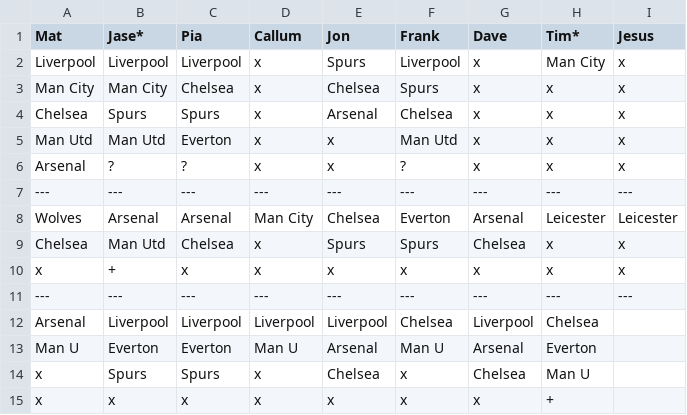
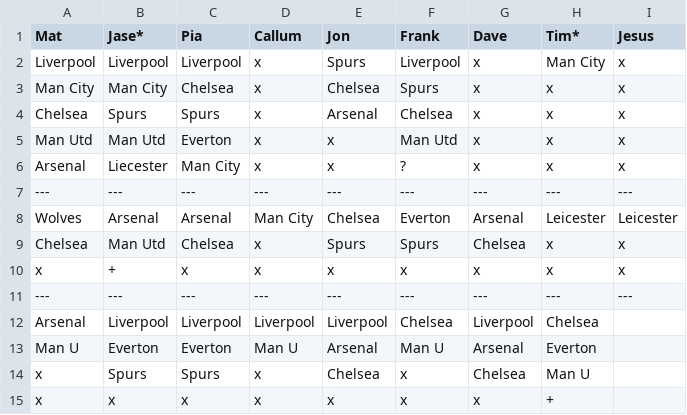
Before and after one commit to matbroughty/fffc, a CSV file: data/killer.csv, drawn as a sheet.

```diff
--- a/data/killer.csv
+++ b/data/killer.csv
@@ -5,3 +5,3 @@ Chelsea,Spurs,Spurs,x,Arsenal,Chelsea,x,x,x
 Man Utd,Man Utd,Everton,x,x,Man Utd,x,x,x
-Arsenal,?,?,x,x,?,x,x,x
+Arsenal,Liecester,Man City,x,x,?,x,x,x
 ---,---,---,---,---,---,---,---,---
```
Also changed, not shown: 2 other files.
